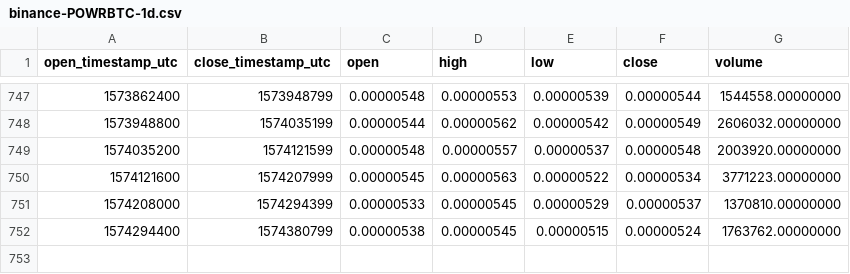
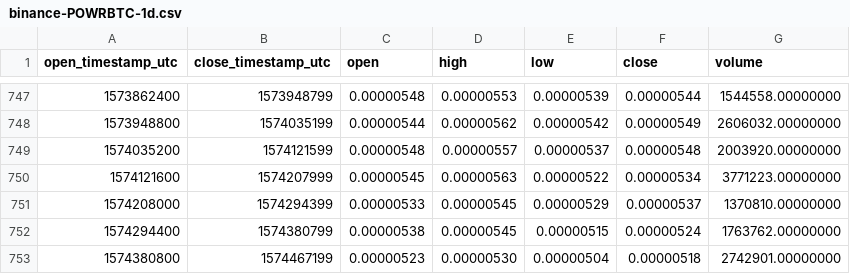
Before and after one commit to cryptobigbro/binance-POWRBTC, a CSV file: binance-POWRBTC-1d.csv, drawn as a sheet; only a part is shown, gaps mark what is left out; the diff names each change by its address in the sheet, - before the commit and + after, or states it on an @@ line.

Commit message:
Update OHLCV data.

```diff
--- a/binance-POWRBTC-1d.csv
+++ b/binance-POWRBTC-1d.csv
+row 753: 1574380800 | 1574467199 | 0.00000523 | 0.00000530 | 0.00000504 | 0.00000518 | 2742901.00000000
```
Also changed, not shown: 1 other file.
